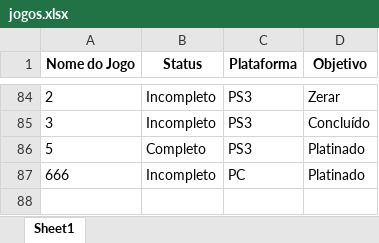
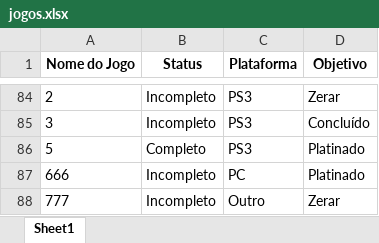
Before and after one commit to viniciuszile/Jogos, an Excel workbook: jogos.xlsx, sheet Sheet1, drawn as a sheet; only a part is shown, gaps mark what is left out; values as stored, in another font and other column widths than the file's, no borders; the diff names each change by its address in the sheet, - before the commit and + after, or states it on an @@ line.

Commit message:
Adicionando o arquivo jogos.xlsx

```diff
--- a/jogos.xlsx (sheet Sheet1)
+++ b/jogos.xlsx (sheet Sheet1)
+row 88: 777 | Incompleto | Outro | Zerar
```
